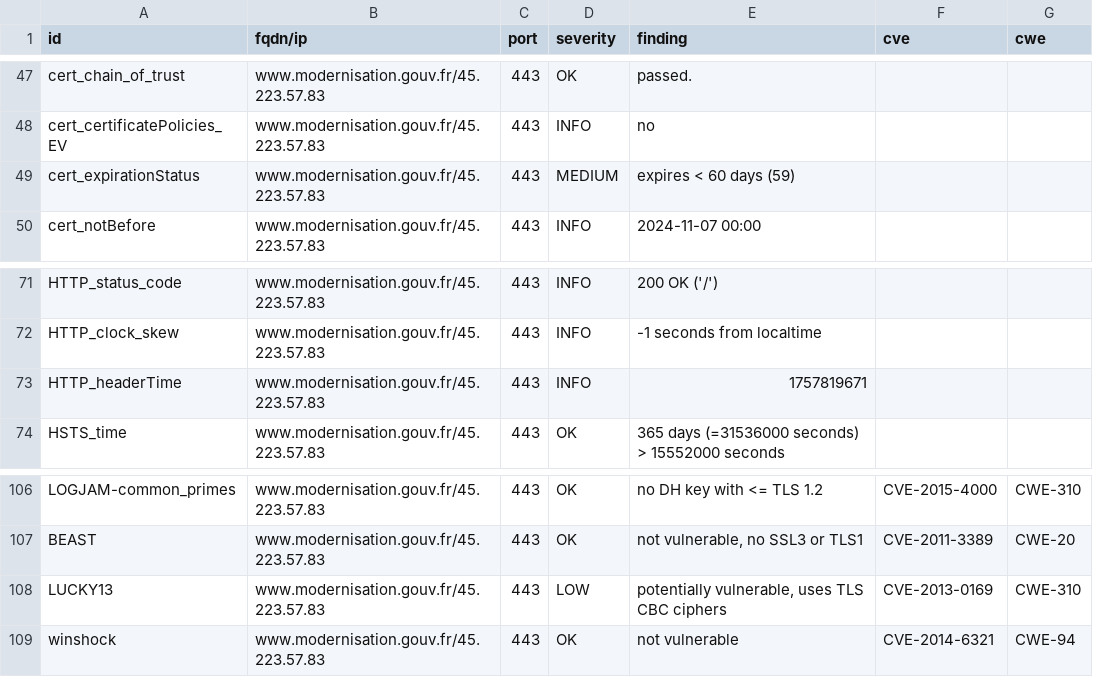
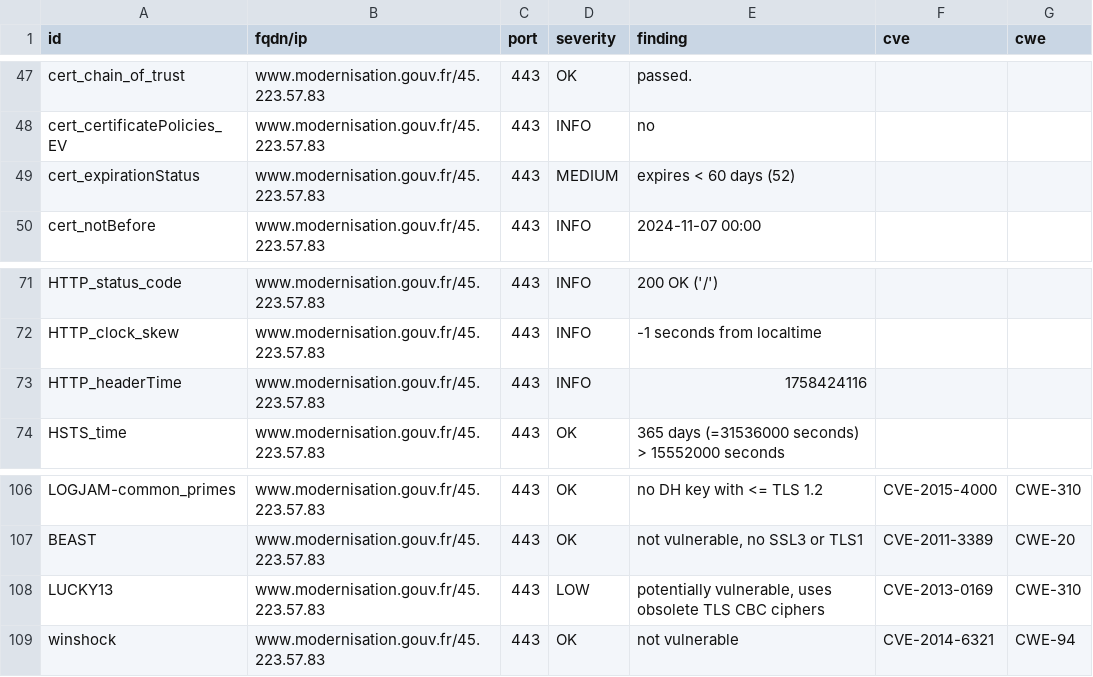
Before and after one commit to SIRCOM-BATN/dashlord, a CSV file: results/aHR0cHM6Ly93d3cubW9kZXJuaXNhdGlvbi5nb3V2LmZy/testssl.csv, drawn as a sheet; only a part is shown, gaps mark what is left out.

```diff
--- a/results/aHR0cHM6Ly93d3cubW9kZXJuaXNhdGlvbi5nb3V2LmZy/testssl.csv
+++ b/results/aHR0cHM6Ly93d3cubW9kZXJuaXNhdGlvbi5nb3V2LmZy/testssl.csv
@@ -48,3 +48,3 @@
 "cert_certificatePolicies_EV","www.modernisation.gouv.fr/45.223.57.83","443","INFO","no","",""
-"cert_expirationStatus","www.modernisation.gouv.fr/45.223.57.83","443","MEDIUM","expires < 60 days (59)","",""
+"cert_expirationStatus","www.modernisation.gouv.fr/45.223.57.83","443","MEDIUM","expires < 60 days (52)","",""
 "cert_notBefore","www.modernisation.gouv.fr/45.223.57.83","443","INFO","2024-11-07 00:00","",""
@@ -72,3 +72,3 @@
 "HTTP_clock_skew","www.modernisation.gouv.fr/45.223.57.83","443","INFO","-1 seconds from localtime","",""
-"HTTP_headerTime","www.modernisation.gouv.fr/45.223.57.83","443","INFO","1757819671","",""
+"HTTP_headerTime","www.modernisation.gouv.fr/45.223.57.83","443","INFO","1758424116","",""
 "HSTS_time","www.modernisation.gouv.fr/45.223.57.83","443","OK","365 days (=31536000 seconds) > 15552000 seconds","",""
@@ -107,3 +107,3 @@
 "BEAST","www.modernisation.gouv.fr/45.223.57.83","443","OK","not vulnerable, no SSL3 or TLS1","CVE-2011-3389","CWE-20"
-"LUCKY13","www.modernisation.gouv.fr/45.223.57.83","443","LOW","potentially vulnerable, uses TLS CBC ciphers","CVE-2013-0169","CWE-310"
+"LUCKY13","www.modernisation.gouv.fr/45.223.57.83","443","LOW","potentially vulnerable, uses obsolete TLS CBC ciphers","CVE-2013-0169","CWE-310"
 "winshock","www.modernisation.gouv.fr/45.223.57.83","443","OK","not vulnerable","CVE-2014-6321","CWE-94"
```
Also changed, not shown: 12 other files.
